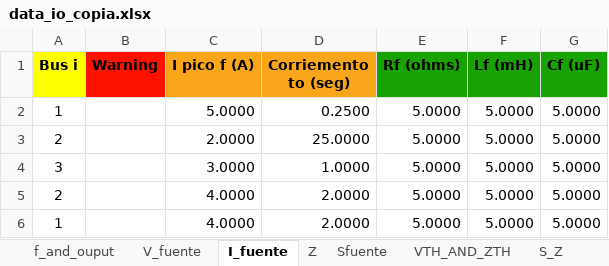
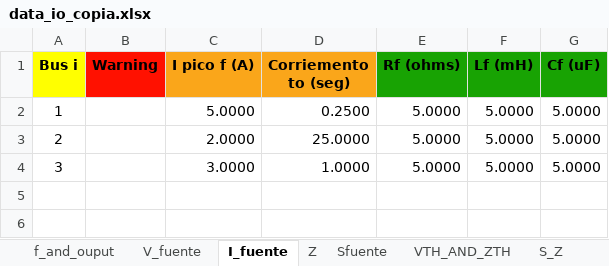
Before and after one commit to Arnorwer/Proyecto-Redes-Abr-Jul, an Excel workbook: data_io_copia.xlsx, sheet I_fuente, drawn as a sheet; values as stored, in another font and other column widths than the file's, no borders; the diff names each change by its address in the sheet, - before the commit and + after, or states it on an @@ line.

```diff
--- a/data_io_copia.xlsx (sheet I_fuente)
+++ b/data_io_copia.xlsx (sheet I_fuente)
-row 5: 2 |  | 4.0000 | 2.0000 | 5.0000 | 5.0000 | 5.0000
-row 6: 1 |  | 4.0000 | 2.0000 | 5.0000 | 5.0000 | 5.0000
```
Also changed, not shown: sheet Z.
